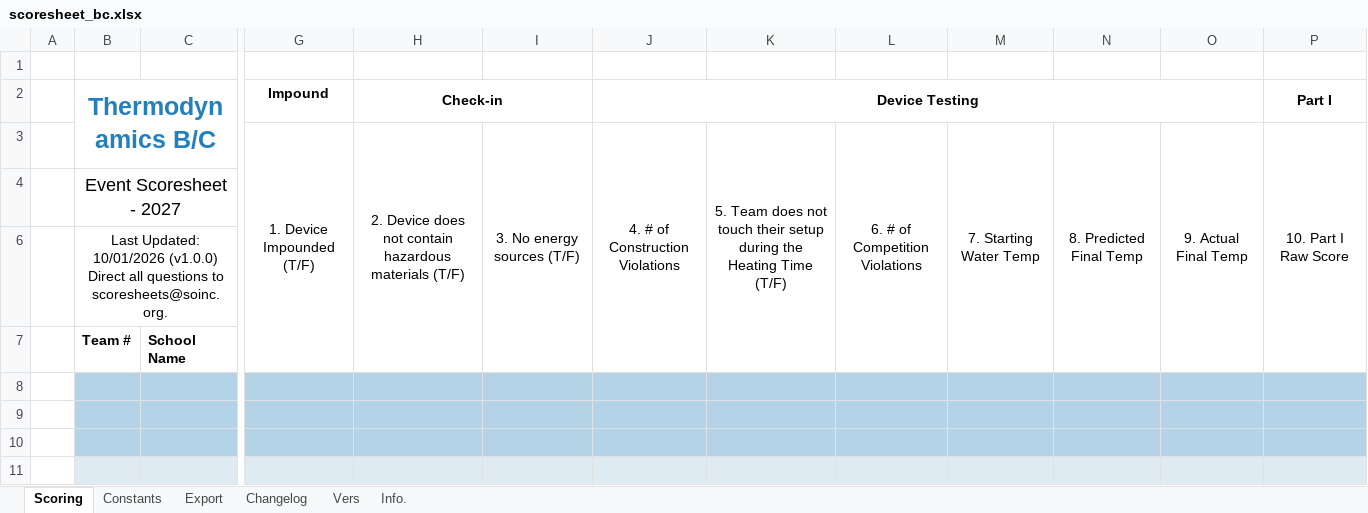
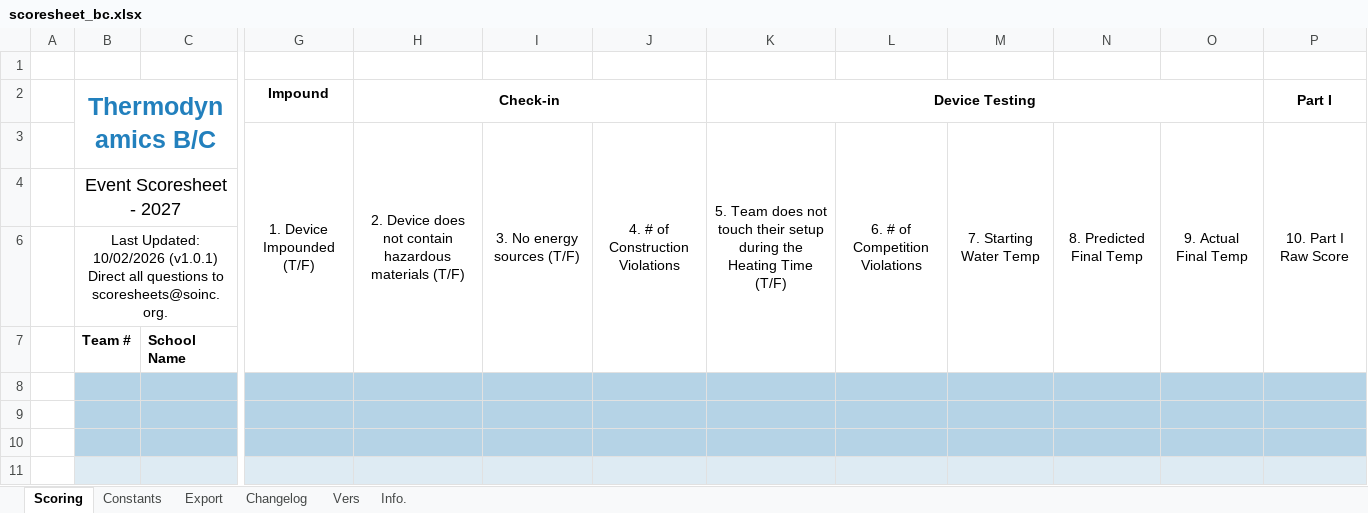
Before and after one commit to Southern-Califonia-Science-Olympiad/scoresheets, an Excel workbook: 2027Thermodynamics/scoresheet_bc.xlsx, sheet Scoring, drawn as a sheet; only a part is shown, gaps mark what is left out; values as stored, in another font and other column widths than the file's, no borders; conditional formats not drawn; ↵ is a line break in a cell; the diff names each change by its address in the sheet, - before the commit and + after, or states it on an @@ line.

Commit message:
fix: Move Thermo box 4 to be under check-in
This does not change the order of the boxes, just merely a formatting
difference, hence why this was a minor patch iteration.

```diff
--- a/2027Thermodynamics/scoresheet_bc.xlsx (sheet Scoring)
+++ b/2027Thermodynamics/scoresheet_bc.xlsx (sheet Scoring)
-H2:I2 merged
+H2:J2 merged
-J2: Device Testing
+J2: (empty)
-J2:O2 merged
-K2: (empty)
+K2: Device Testing
+K2:O2 merged
-B6 (Thermodynamics B/C): Last Updated: 10/01/2026 (v1.0.0) ↵ Direct all…
+B6 (Thermodynamics B/C): Last Updated: 10/02/2026 (v1.0.1) ↵ Direct all…
```
Also changed, not shown: sheet Changelog, sheet Info., hidden cells.
